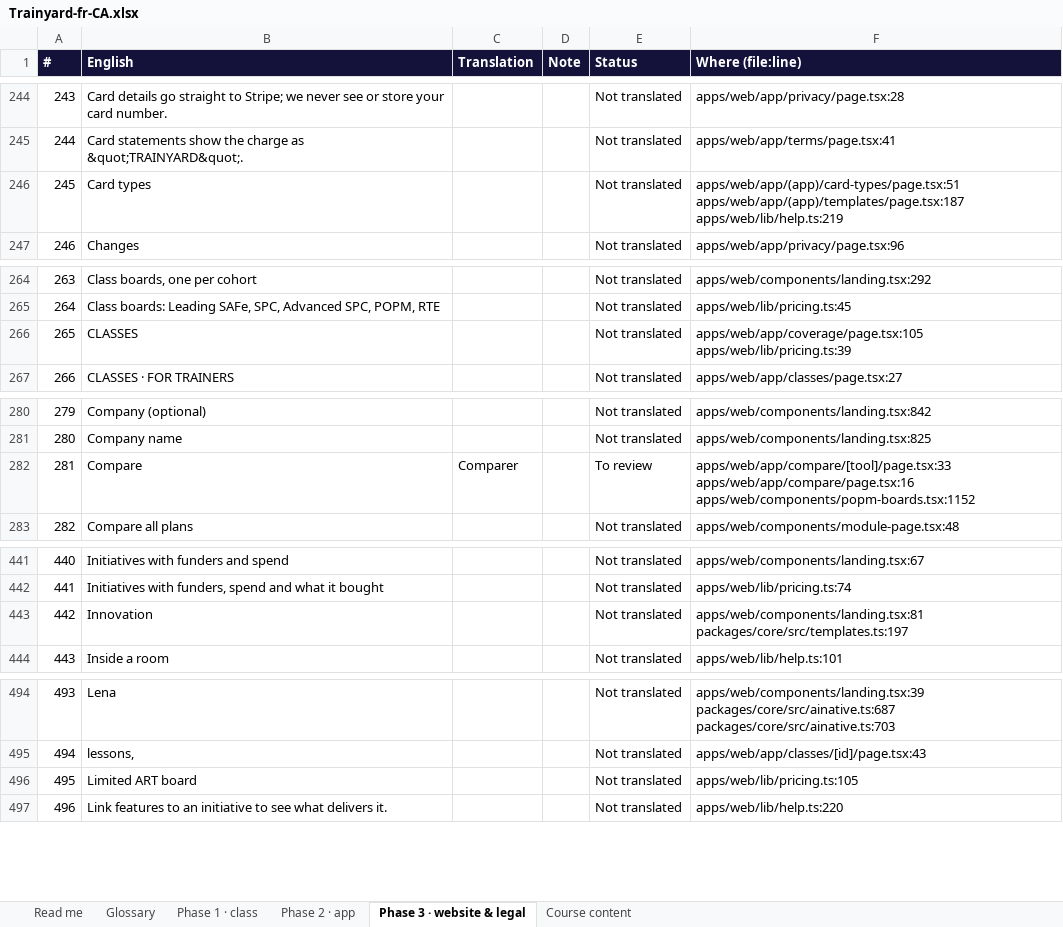
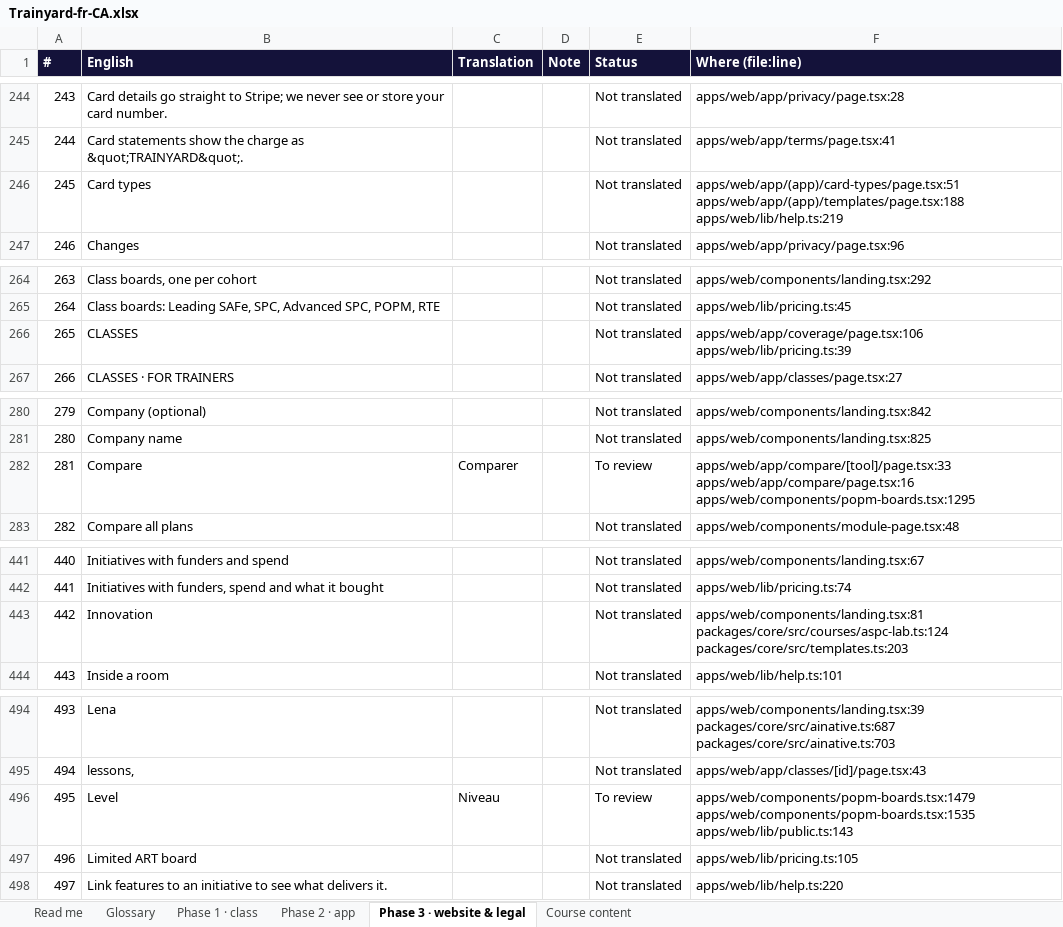
Before and after one commit to mlbwhf/test, an Excel workbook: trainyard/i18n/Trainyard-fr-CA.xlsx, sheet Phase 3 · website & legal, drawn as a sheet; only a part is shown, gaps mark what is left out; values as stored, in another font and other column widths than the file's, no borders; addresses are those after the commit; the diff covers the shown part only; the diff names each change by its address in the sheet, - before the commit and + after, or states it on an @@ line.

```diff
--- a/trainyard/i18n/Trainyard-fr-CA.xlsx (sheet Phase 3 · website & legal)
+++ b/trainyard/i18n/Trainyard-fr-CA.xlsx (sheet Phase 3 · website & legal)
-F246 (Where (file:line)): apps/web/app/(app)/card-types/page.tsx:51 apps/web/app/(app)/templates/page.tsx:187 apps/web/lib/help.ts:219
+F246 (Where (file:line)): apps/web/app/(app)/card-types/page.tsx:51 apps/web/app/(app)/templates/page.tsx:188 apps/web/lib/help.ts:219
-F266 (Where (file:line)): apps/web/app/coverage/page.tsx:105 apps/web/lib/pricing.ts:39
+F266 (Where (file:line)): apps/web/app/coverage/page.tsx:106 apps/web/lib/pricing.ts:39
-F282 (Where (file:line)): apps/web/app/compare/[tool]/page.tsx:33 apps/web/app/compare/page.tsx:16 apps/web/components/popm-boards.tsx:1152
+F282 (Where (file:line)): apps/web/app/compare/[tool]/page.tsx:33 apps/web/app/compare/page.tsx:16 apps/web/components/popm-boards.tsx:1295
-F443 (Where (file:line)): apps/web/components/landing.tsx:81 packages/core/src/templates.ts:197
+F443 (Where (file:line)): apps/web/components/landing.tsx:81 packages/core/src/courses/aspc-lab.ts:124 packages/core/src/templates.ts:203
+row 496: 495 | Level | Niveau |  | To review | apps/web/components/popm-boards.tsx:1479 apps/web/components/popm-boards.tsx:1535 apps/web/lib/public.ts:143
@@ column A (#) renumbered from row 497 down @@
```
Also changed, not shown: 3 edited cells elsewhere in this sheet, sheet Course content, sheet Phase 2 · app, sheet Phase 1 · class, trainyard/i18n/Trainyard-fr-FR.xlsx, 4 other files.
